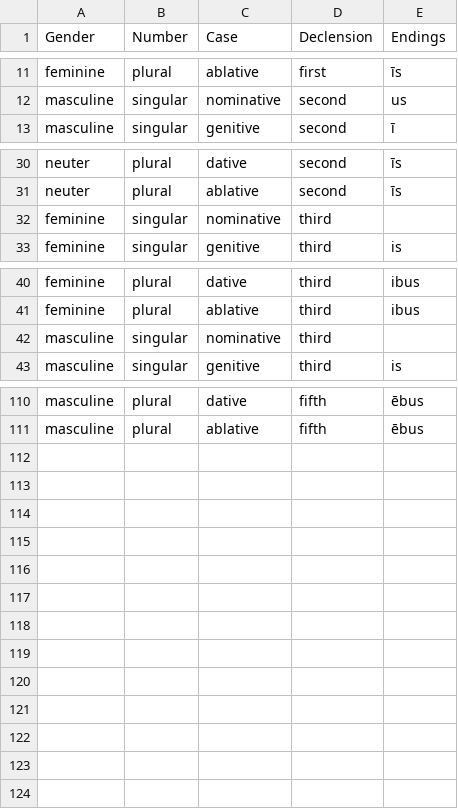
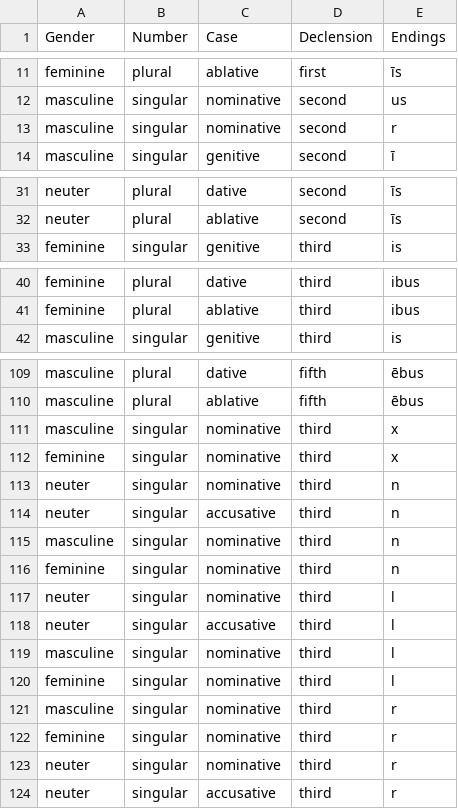
Before and after one commit to gwendolynburlingame/Coding-Final-Project, a CSV file: finalgraph.csv, drawn as a sheet; only a part is shown, gaps mark what is left out; removed rows and columns are numbered as before the commit, all else as after; the diff names each change by its address in the sheet, - before the commit and + after, or states it on an @@ line.

```diff
--- a/finalgraph.csv
+++ b/finalgraph.csv
+row 13: masculine | singular | nominative | second | r
-row 32: feminine | singular | nominative | third
-row 42: masculine | singular | nominative | third
+row 111: masculine | singular | nominative | third | x
+row 112: feminine | singular | nominative | third | x
+row 113: neuter | singular | nominative | third | n
+row 114: neuter | singular | accusative | third | n
+row 115: masculine | singular | nominative | third | n
+row 116: feminine | singular | nominative | third | n
+row 117: neuter | singular | nominative | third | l
+row 118: neuter | singular | accusative | third | l
+row 119: masculine | singular | nominative | third | l
+row 120: feminine | singular | nominative | third | l
+row 121: masculine | singular | nominative | third | r
+row 122: feminine | singular | nominative | third | r
+row 123: neuter | singular | nominative | third | r
+row 124: neuter | singular | accusative | third | r
```
Also changed, not shown: 1 other file.
